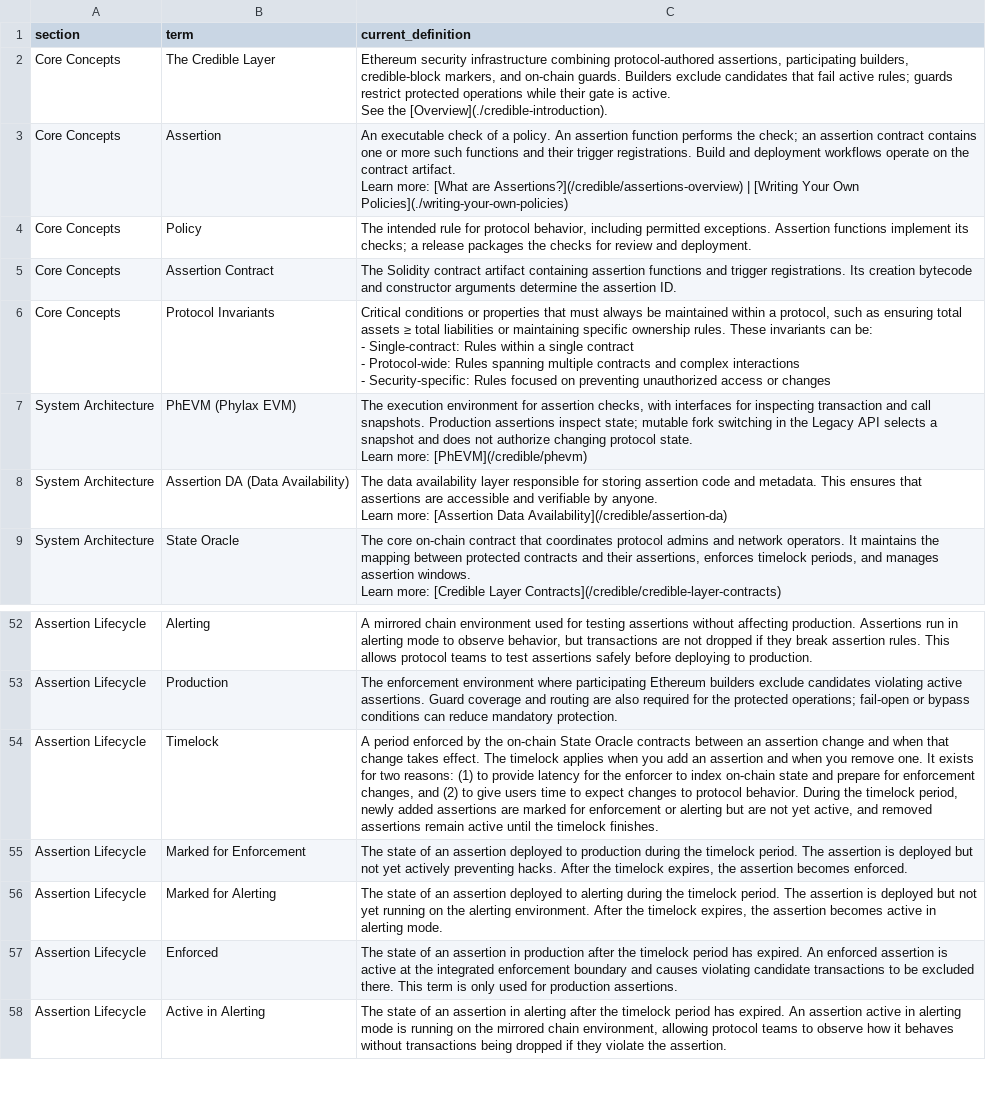
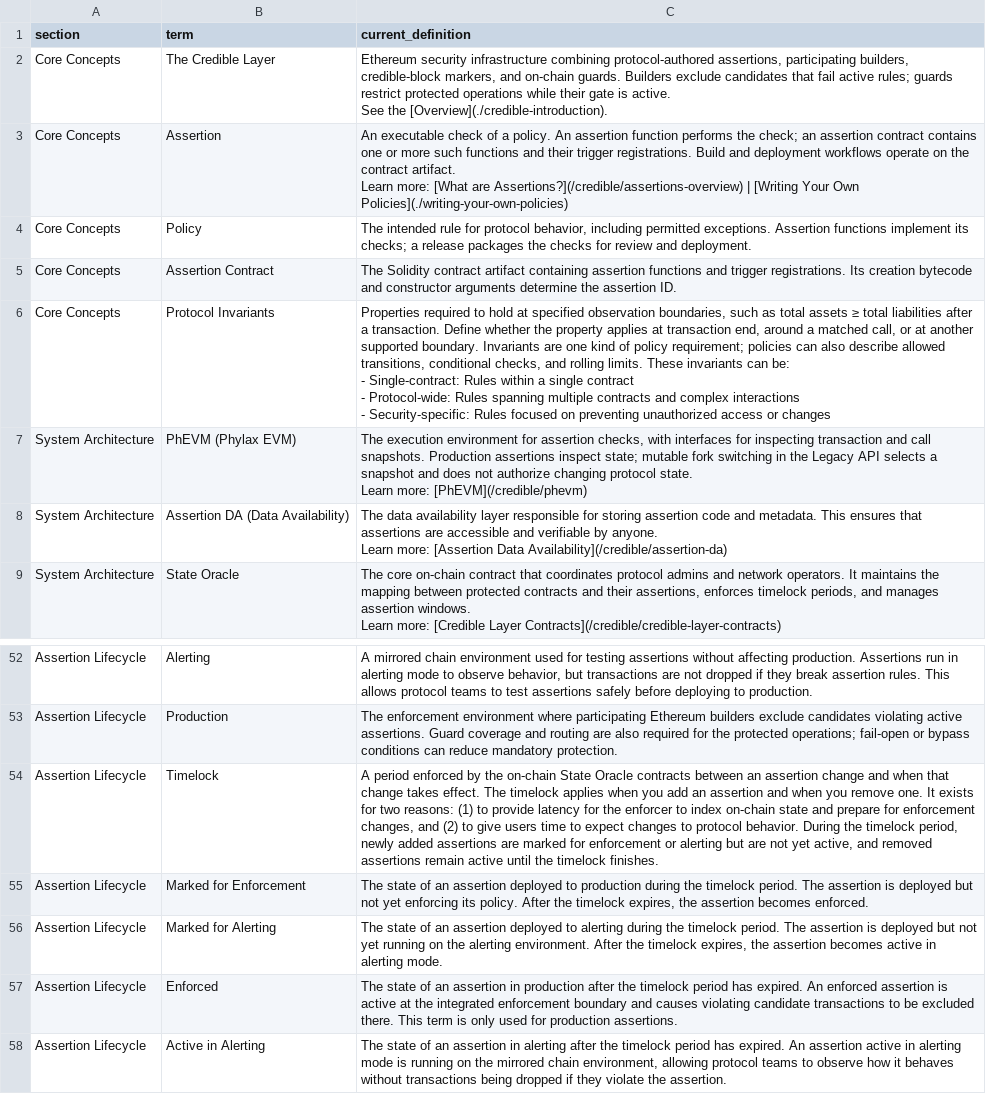
Before and after one commit to phylaxsystems/phylax-docs, a CSV file: .github/docs-audit/glossary.csv, drawn as a sheet; only a part is shown, gaps mark what is left out.

Commit message:
docs: align policy and enforcement terminology

```diff
--- a/.github/docs-audit/glossary.csv
+++ b/.github/docs-audit/glossary.csv
@@ -9,6 +9,6 @@ Core Concepts,Policy,"The intended rule for protocol behavior, including permitt
 Core Concepts,Assertion Contract,The Solidity contract artifact containing assertion functions and trigger registrations. Its creation bytecode and constructor arguments determine the assertion ID.
-Core Concepts,Protocol Invariants,"Critical conditions or properties that must always be maintained within a protocol, such as ensuring total assets ≥ total liabilities or maintaining specific ownership rules. These invariants can be:
-- Single-contract: Rules within a single contract
-- Protocol-wide: Rules spanning multiple contracts and complex interactions
-- Security-specific: Rules focused on preventing unauthorized access or changes"
+Core Concepts,Protocol Invariants,"Properties required to hold at specified observation boundaries, such as total assets ≥ total liabilities after a transaction. Define whether the property applies at transaction end, around a matched call, or at another supported boundary. Invariants are one kind of policy requirement; policies can also describe allowed transitions, conditional checks, and rolling limits. These invariants can be:
+- Single-contract: Rules within a single contract
+- Protocol-wide: Rules spanning multiple contracts and complex interactions
+- Security-specific: Rules focused on preventing unauthorized access or changes"
 System Architecture,PhEVM (Phylax EVM),"The execution environment for assertion checks, with interfaces for inspecting transaction and call snapshots. Production assertions inspect state; mutable fork switching in the Legacy API selects a snapshot and does not authorize changing protocol state.
@@ -97,3 +97,3 @@ Assertion Lifecycle,Production,The enforcement environment where participating E
 Assertion Lifecycle,Timelock,"A period enforced by the on-chain State Oracle contracts between an assertion change and when that change takes effect. The timelock applies when you add an assertion and when you remove one. It exists for two reasons: (1) to provide latency for the enforcer to index on-chain state and prepare for enforcement changes, and (2) to give users time to expect changes to protocol behavior. During the timelock period, newly added assertions are marked for enforcement or alerting but are not yet active, and removed assertions remain active until the timelock finishes."
-Assertion Lifecycle,Marked for Enforcement,"The state of an assertion deployed to production during the timelock period. The assertion is deployed but not yet actively preventing hacks. After the timelock expires, the assertion becomes enforced."
+Assertion Lifecycle,Marked for Enforcement,"The state of an assertion deployed to production during the timelock period. The assertion is deployed but not yet enforcing its policy. After the timelock expires, the assertion becomes enforced."
 Assertion Lifecycle,Marked for Alerting,"The state of an assertion deployed to alerting during the timelock period. The assertion is deployed but not yet running on the alerting environment. After the timelock expires, the assertion becomes active in alerting mode."
```
Also changed, not shown: .github/docs-audit/pages.csv, 17 other files.
